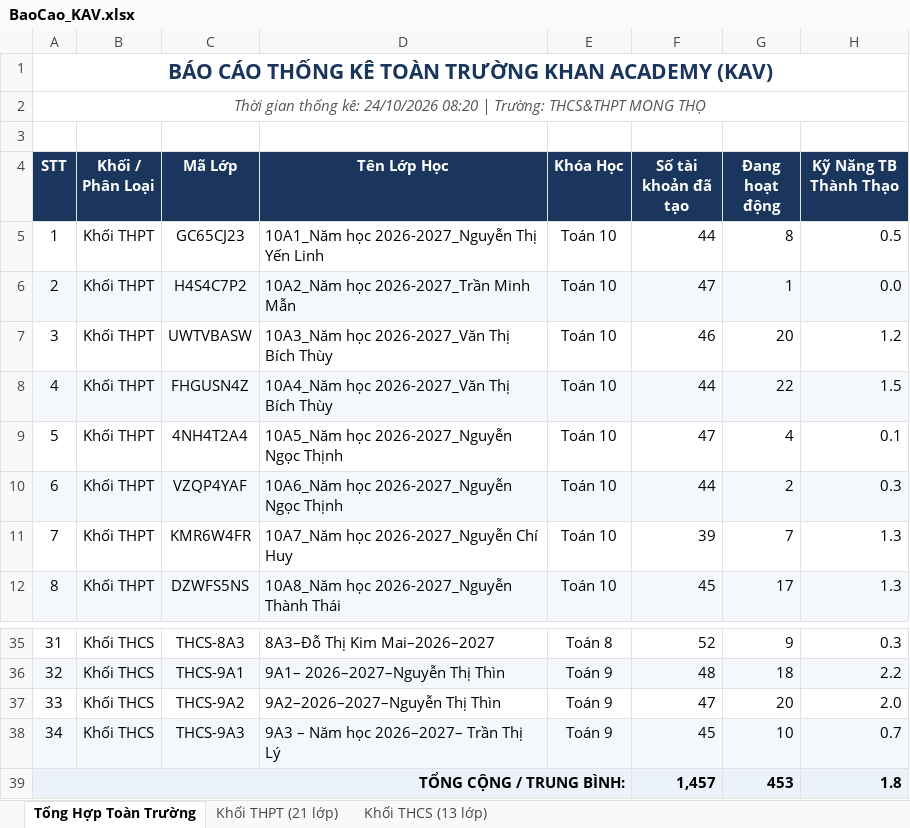
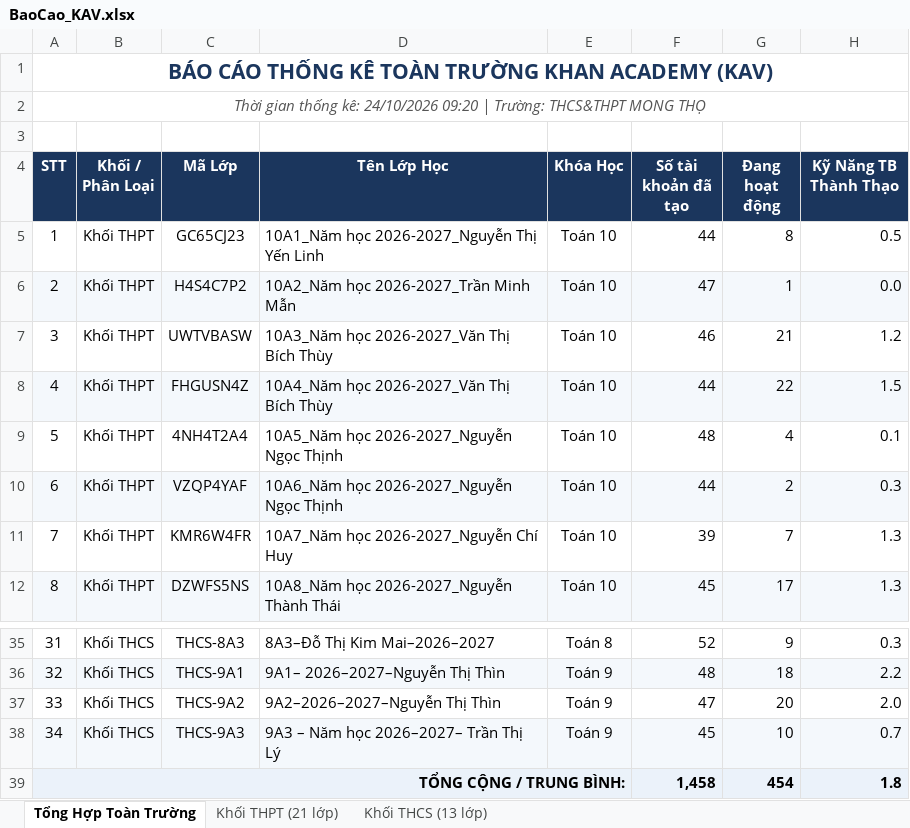
Before and after one commit to thanhthaiagu/kav-report, an Excel workbook: BaoCao_KAV.xlsx, sheet Tổng Hợp Toàn Trường, drawn as a sheet; only a part is shown, gaps mark what is left out; values as stored, in another font and other column widths than the file's, no borders; the diff names each change by its address in the sheet, - before the commit and + after, or states it on an @@ line.

Commit message:
Cập nhật báo cáo Excel cả 2 tài khoản THCS & THPT

```diff
--- a/BaoCao_KAV.xlsx (sheet Tổng Hợp Toàn Trường)
+++ b/BaoCao_KAV.xlsx (sheet Tổng Hợp Toàn Trường)
-A2 (STT): …kê: 24/10/2026 08:20 | Trường:…
+A2 (STT): …kê: 24/10/2026 09:20 | Trường:…
-G7 (Đang hoạt động): 20
+G7 (Đang hoạt động): 21
-F9 (Số tài khoản đã tạo): 47
+F9 (Số tài khoản đã tạo): 48
-F39 (Số tài khoản đã tạo): 1,457
+F39 (Số tài khoản đã tạo): 1,458
-G39 (Đang hoạt động): 453
+G39 (Đang hoạt động): 454
```
Also changed, not shown: sheet Khối THPT (21 lớp), sheet Khối THCS (13 lớp).
